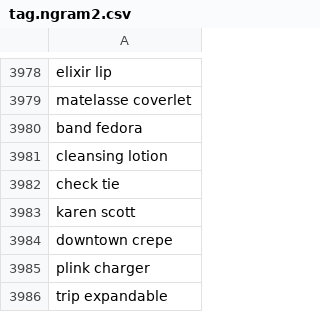
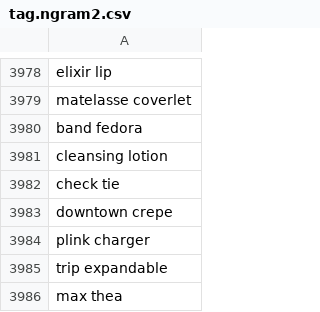
Before and after one commit to rflynn/productsum, a CSV file: search/data/tag.ngram2.csv, drawn as a sheet; only a part is shown, gaps mark what is left out; the shorter side is filled out with more unchanged rows; the diff names each change by its address in the sheet, - before the commit and + after, or states it on an @@ line.

```diff
--- a/search/data/tag.ngram2.csv
+++ b/search/data/tag.ngram2.csv
-row 3983: karen scott
```
Also changed, not shown: search/data/tag.brand.csv, search/data/tag.demographic.csv, 2 other files.
